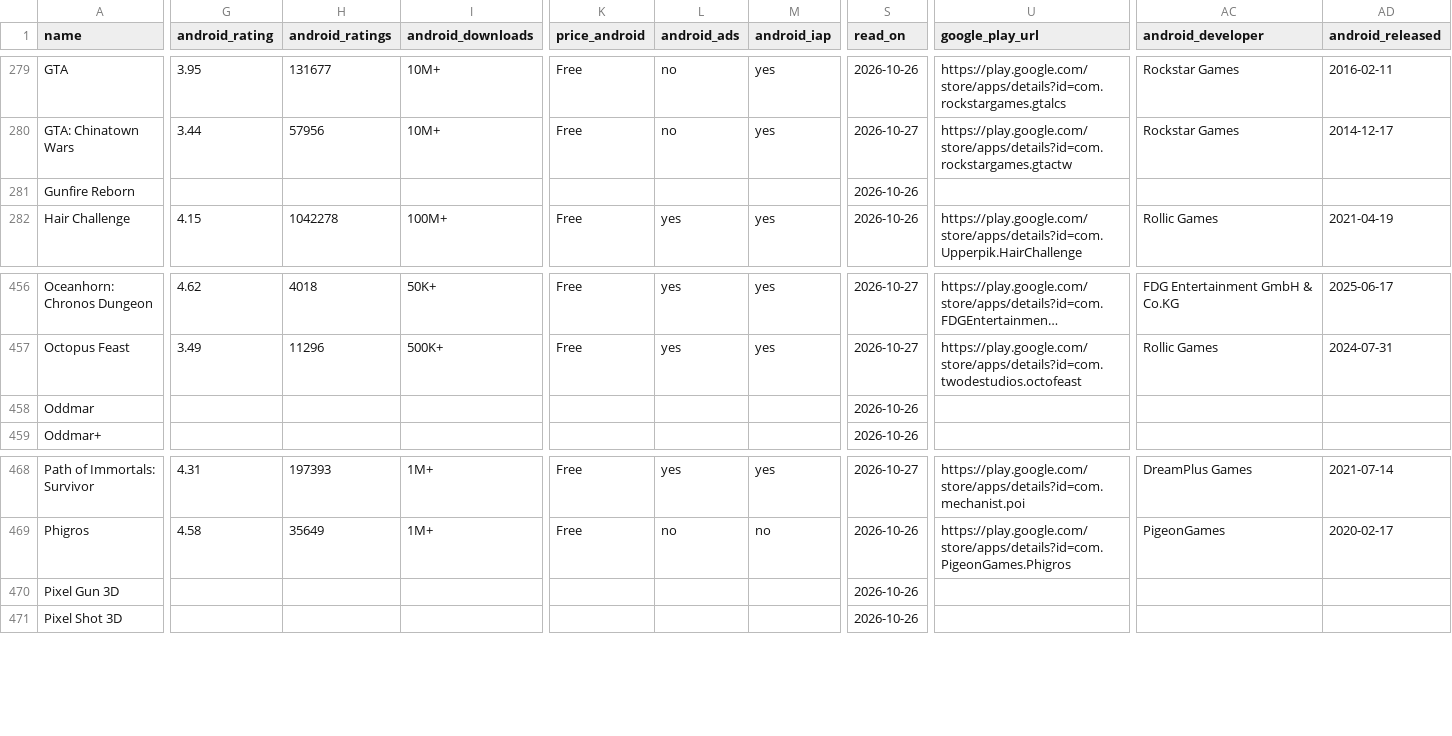
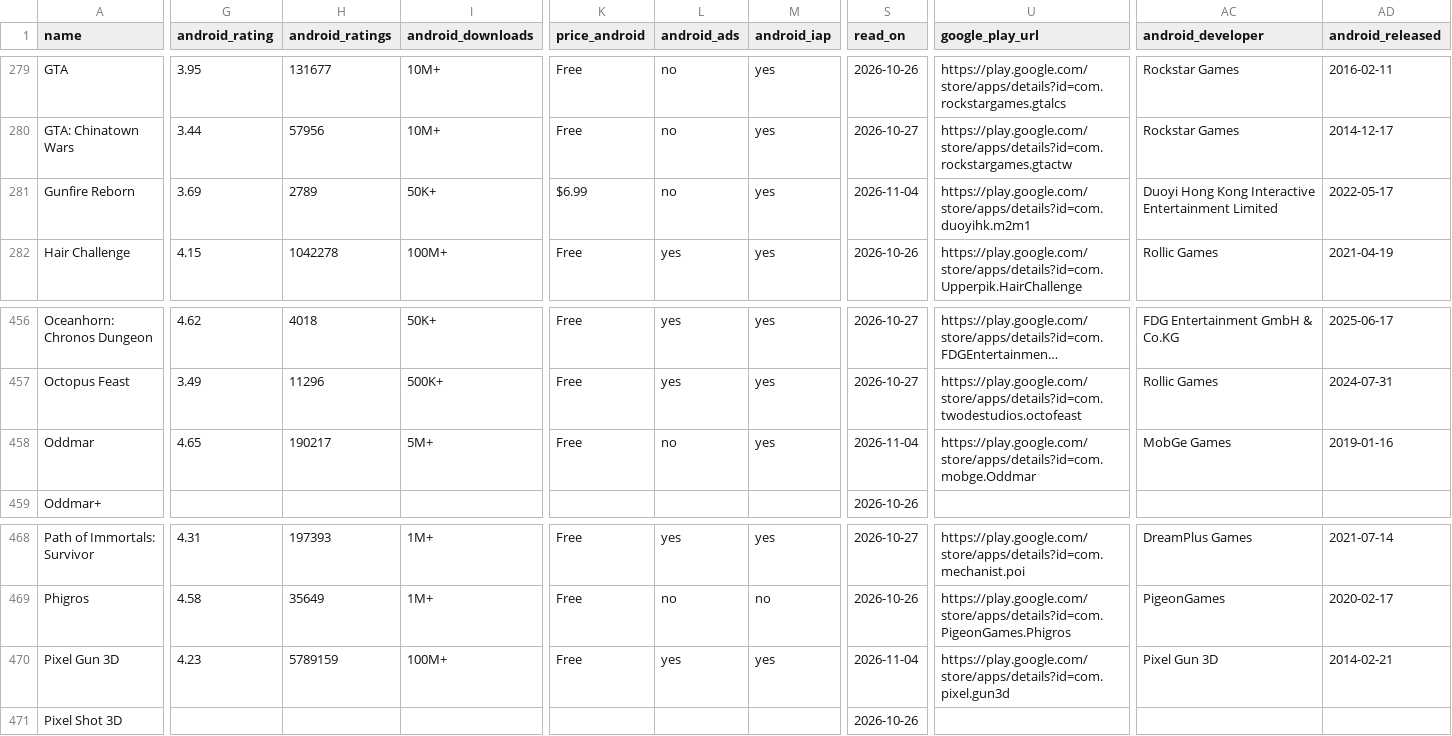
Before and after one commit to phescobbar/mobile-games-data, a CSV file: genres/action-games.csv, drawn as a sheet; only a part is shown, gaps mark what is left out; long unchanged cells end in …; the diff covers the shown part only; the diff names each change by its address in the sheet, - before the commit and + after, or states it on an @@ line.

```diff
--- a/genres/action-games.csv
+++ b/genres/action-games.csv
-G281 (android_rating): (empty)
+G281 (android_rating): 3.69
-H281 (android_ratings): (empty)
+H281 (android_ratings): 2789
-I281 (android_downloads): (empty)
+I281 (android_downloads): 50K+
-K281 (price_android): (empty)
+K281 (price_android): $6.99
-L281 (android_ads): (empty)
+L281 (android_ads): no
-M281 (android_iap): (empty)
+M281 (android_iap): yes
-S281 (read_on): 2026-10-26
+S281 (read_on): 2026-11-04
-U281 (google_play_url): (empty)
+U281 (google_play_url): https://play.google.com/store/apps/details?id=com.duoyihk.m2m1
-AC281 (android_developer): (empty)
+AC281 (android_developer): Duoyi Hong Kong Interactive Entertainment Limited
-AD281 (android_released): (empty)
+AD281 (android_released): 2022-05-17
-G458 (android_rating): (empty)
+G458 (android_rating): 4.65
-H458 (android_ratings): (empty)
+H458 (android_ratings): 190217
-I458 (android_downloads): (empty)
+I458 (android_downloads): 5M+
-K458 (price_android): (empty)
+K458 (price_android): Free
-L458 (android_ads): (empty)
+L458 (android_ads): no
-M458 (android_iap): (empty)
+M458 (android_iap): yes
-S458 (read_on): 2026-10-26
+S458 (read_on): 2026-11-04
-U458 (google_play_url): (empty)
+U458 (google_play_url): https://play.google.com/store/apps/details?id=com.mobge.Oddmar
-AC458 (android_developer): (empty)
+AC458 (android_developer): MobGe Games
-AD458 (android_released): (empty)
+AD458 (android_released): 2019-01-16
-G470 (android_rating): (empty)
+G470 (android_rating): 4.23
-H470 (android_ratings): (empty)
+H470 (android_ratings): 5789159
-I470 (android_downloads): (empty)
+I470 (android_downloads): 100M+
-K470 (price_android): (empty)
+K470 (price_android): Free
-L470 (android_ads): (empty)
+L470 (android_ads): yes
-M470 (android_iap): (empty)
+M470 (android_iap): yes
-S470 (read_on): 2026-10-26
+S470 (read_on): 2026-11-04
-U470 (google_play_url): (empty)
+U470 (google_play_url): https://play.google.com/store/apps/details?id=com.pixel.gun3d
-AC470 (android_developer): (empty)
+AC470 (android_developer): Pixel Gun 3D
-AD470 (android_released): (empty)
+AD470 (android_released): 2014-02-21
```
Also changed, not shown: 18 edited cells elsewhere in this file, charts/app-store-game-charts-2026-10-24.csv, genres/casual-games.csv, 20 other files.
